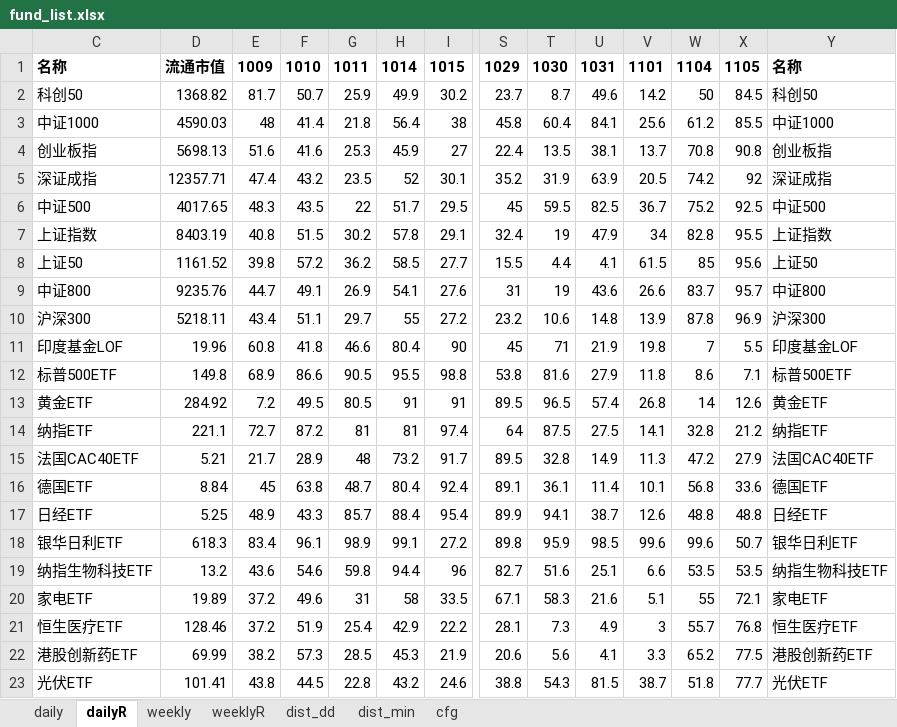
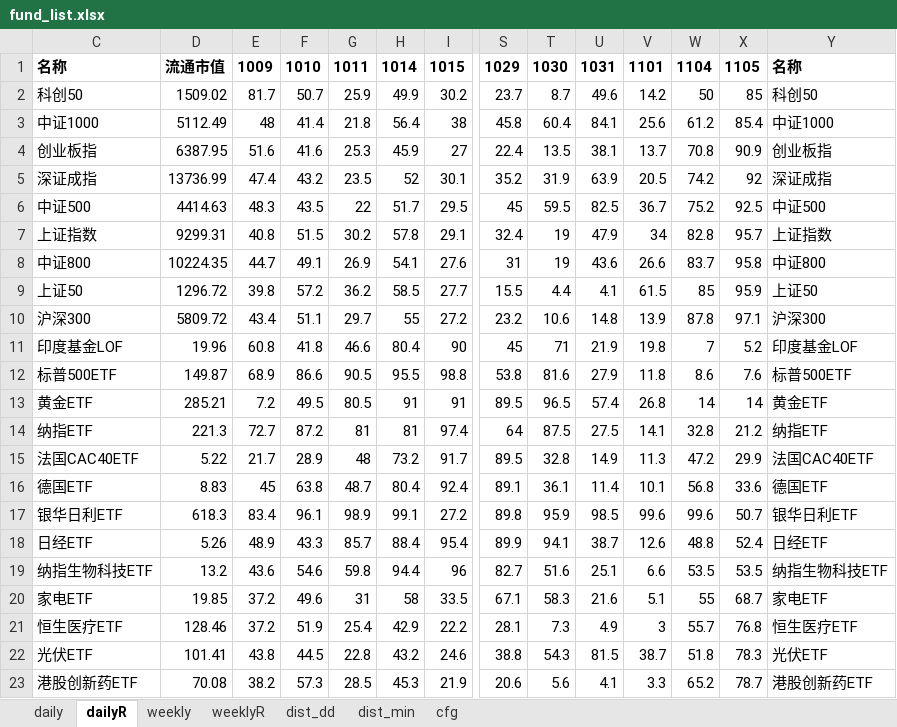
Before and after one commit to aixingkong/view, an Excel workbook: fund_list.xlsx, sheet dailyR, drawn as a sheet; only a part is shown, gaps mark what is left out; values as stored, in another font and other column widths than the file's, no borders; removed rows and columns are numbered as before the commit, all else as after; rows hold the shown columns only; the diff covers the shown part only; the diff names each change by its address in the sheet, - before the commit and + after, or states it on an @@ line.

```diff
--- a/fund_list.xlsx (sheet dailyR)
+++ b/fund_list.xlsx (sheet dailyR)
-D2: 1368.82
+D2: 1509.02
-X2: 84.5
+X2: 85
-D3: 4590.03
+D3: 5112.49
-X3: 85.5
+X3: 85.4
-D4: 5698.13
+D4: 6387.95
-X4: 90.8
+X4: 90.9
-D5: 12357.71
+D5: 13736.99
-D6: 4017.65
+D6: 4414.63
-D7: 8403.19
+D7: 9299.31
-X7: 95.5
+X7: 95.7
-row 8: 上证50 | 1161.52 | 39.8 | 57.2 | 36.2 | 58.5 | 27.7 | 15.5 | 4.4 | 4.1 | 61.5 | 85 | 95.6 | 上证50
-D8: 9235.76
+D8: 10224.35
-X8: 95.7
+X8: 95.8
+row 9: 上证50 | 1296.72 | 39.8 | 57.2 | 36.2 | 58.5 | 27.7 | 15.5 | 4.4 | 4.1 | 61.5 | 85 | 95.9 | 上证50
-D10: 5218.11
+D10: 5809.72
-X10: 96.9
+X10: 97.1
-X11: 5.5
+X11: 5.2
-D12: 149.8
+D12: 149.87
-X12: 7.1
+X12: 7.6
-D13: 284.92
+D13: 285.21
-X13: 12.6
+X13: 14
-D14: 221.1
+D14: 221.3
-D15: 5.21
+D15: 5.22
-X15: 27.9
+X15: 29.9
-D16: 8.84
+D16: 8.83
-row 17: 日经ETF | 5.25 | 48.9 | 43.3 | 85.7 | 88.4 | 95.4 | 89.9 | 94.1 | 38.7 | 12.6 | 48.8 | 48.8 | 日经ETF
+row 18: 日经ETF | 5.26 | 48.9 | 43.3 | 85.7 | 88.4 | 95.4 | 89.9 | 94.1 | 38.7 | 12.6 | 48.8 | 52.4 | 日经ETF
-D20: 19.89
+D20: 19.85
-X20: 72.1
+X20: 68.7
-row 22: 港股创新药ETF | 69.99 | 38.2 | 57.3 | 28.5 | 45.3 | 21.9 | 20.6 | 5.6 | 4.1 | 3.3 | 65.2 | 77.5 | 港股创新药ETF
-X22: 77.7
+X22: 78.3
+row 23: 港股创新药ETF | 70.08 | 38.2 | 57.3 | 28.5 | 45.3 | 21.9 | 20.6 | 5.6 | 4.1 | 3.3 | 65.2 | 78.7 | 港股创新药ETF
```
Also changed, not shown: 25 added rows, 25 removed rows and 60 edited cells elsewhere in this sheet, sheet weeklyR, sheet daily, sheet weekly, hidden cells, 2 other files.
